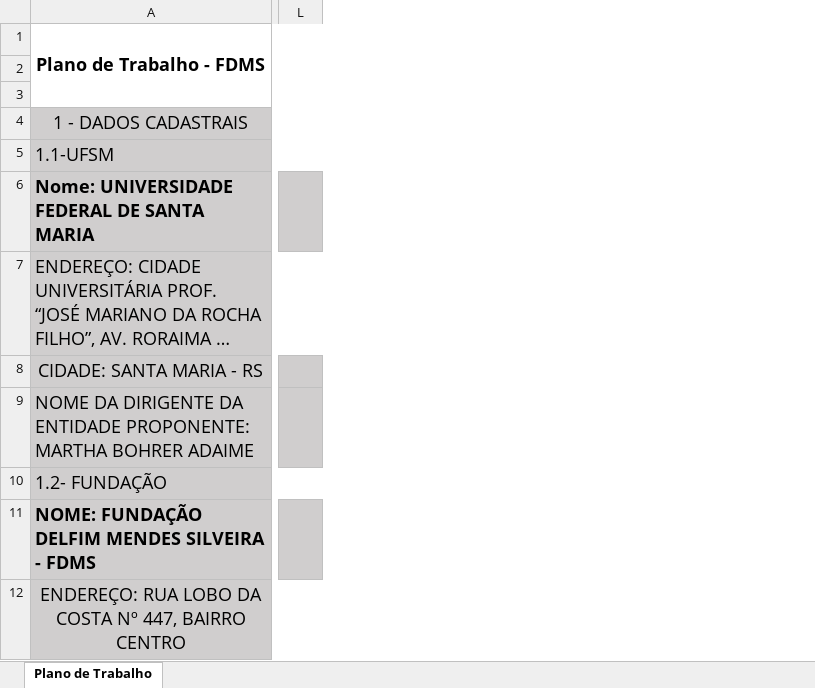
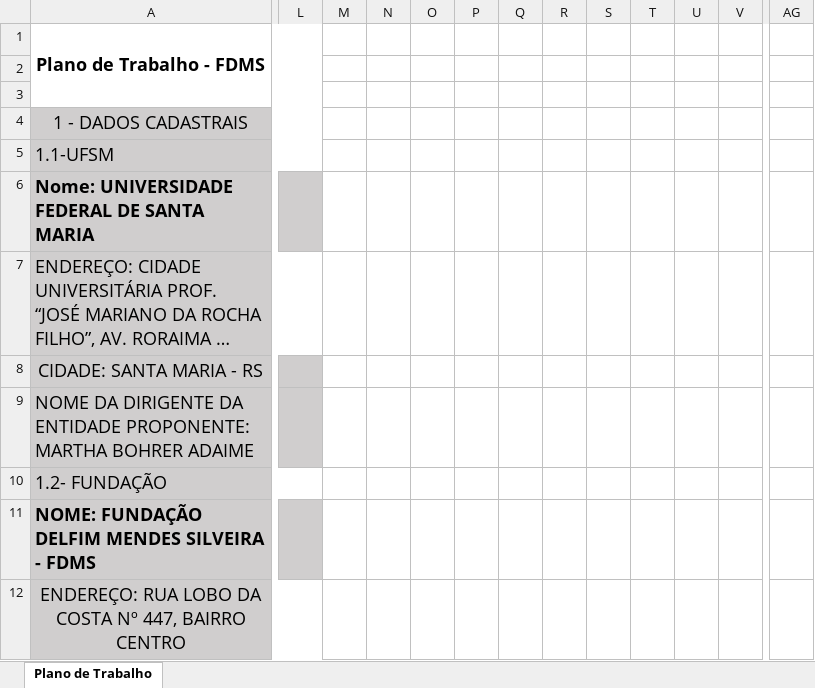
Before and after one commit to JulioMSantos/codautom, an Excel workbook: Modelos/AG/FDMS/plano_trabalho_FDMS.xlsx, sheet Plano de Trabalho, drawn as a sheet; only a part is shown, gaps mark what is left out; long unchanged cells end in …; values as stored, in another font and other column widths than the file's, no borders; removed rows and columns are numbered as before the commit, all else as after; the diff covers the shown part only; the diff names each change by its address in the sheet, - before the commit and + after, or states it on an @@ line.

Commit message:
Add files via upload

```diff
--- a/Modelos/AG/FDMS/plano_trabalho_FDMS.xlsx (sheet Plano de Trabalho)
+++ b/Modelos/AG/FDMS/plano_trabalho_FDMS.xlsx (sheet Plano de Trabalho)
-column L, empty
+column L, empty
+column M, empty
+column N, empty
+column O, empty
+column P, empty
+column Q, empty
+column R, empty
+column S, empty
+column T, empty
+column U, empty
+column V, empty
+column AG, empty
```
Also changed, not shown: 1 added row, 1 removed row, 10 added columns, 38 edited cells, cell formats and merged cells elsewhere in this sheet, formulas that keep their value.
